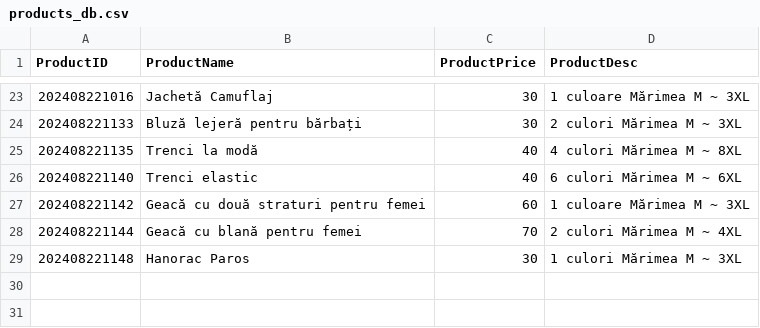
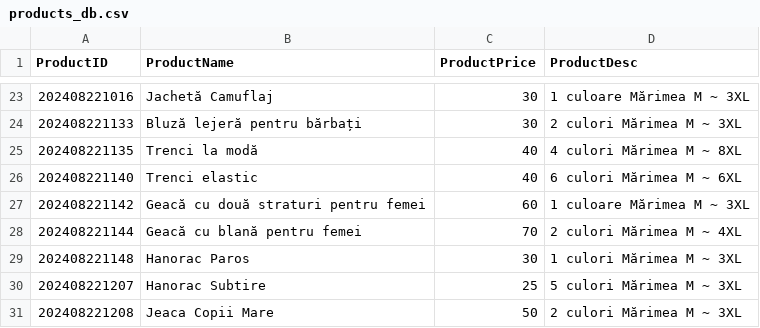
Before and after one commit to dawnquake/stock_clear, a CSV file: db/products_db.csv, drawn as a sheet; only a part is shown, gaps mark what is left out; the diff names each change by its address in the sheet, - before the commit and + after, or states it on an @@ line.

Commit message:
add new product fix requirement

```diff
--- a/db/products_db.csv
+++ b/db/products_db.csv
+row 30: 202408221207 | Hanorac Subtire | 25 | 5 culori Mărimea M ~ 3XL
+row 31: 202408221208 | Jeaca Copii Mare | 50 | 2 culori Mărimea M ~ 3XL
```
Also changed, not shown: 3 other files.
